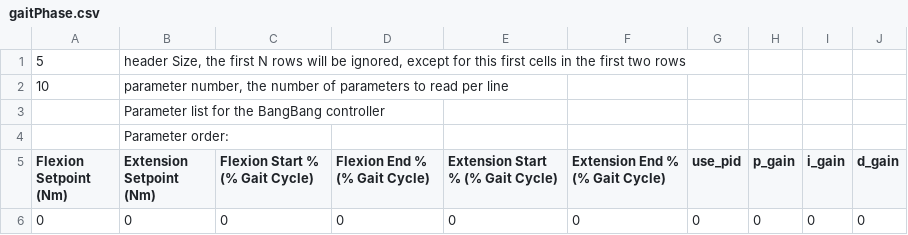
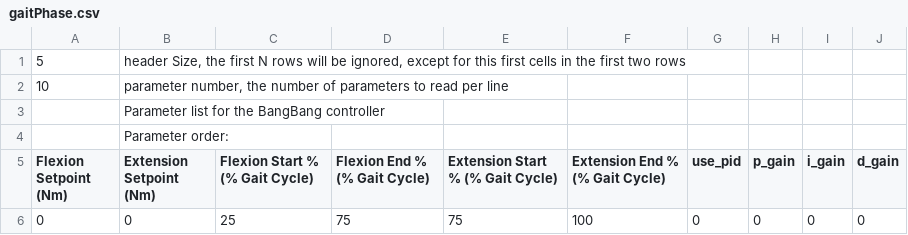
Before and after one commit to naubiomech/ExoCode, a CSV file: SDCard/hipControllers/gaitPhase.csv, drawn as a sheet.

Commit message:
Update to GaitPhase Hip Controller

```diff
--- a/SDCard/hipControllers/gaitPhase.csv
+++ b/SDCard/hipControllers/gaitPhase.csv
@@ -5,2 +5,2 @@
 Flexion Setpoint (Nm),Extension Setpoint (Nm),Flexion Start % (% Gait Cycle),Flexion End % (% Gait Cycle),Extension Start % (% Gait Cycle),Extension End % (% Gait Cycle),use_pid,p_gain,i_gain,d_gain
-0,0,0,0,0,0,0,0,0,0
+0,0,25,75,75,100,0,0,0,0
```
Also changed, not shown: 6 other files.
